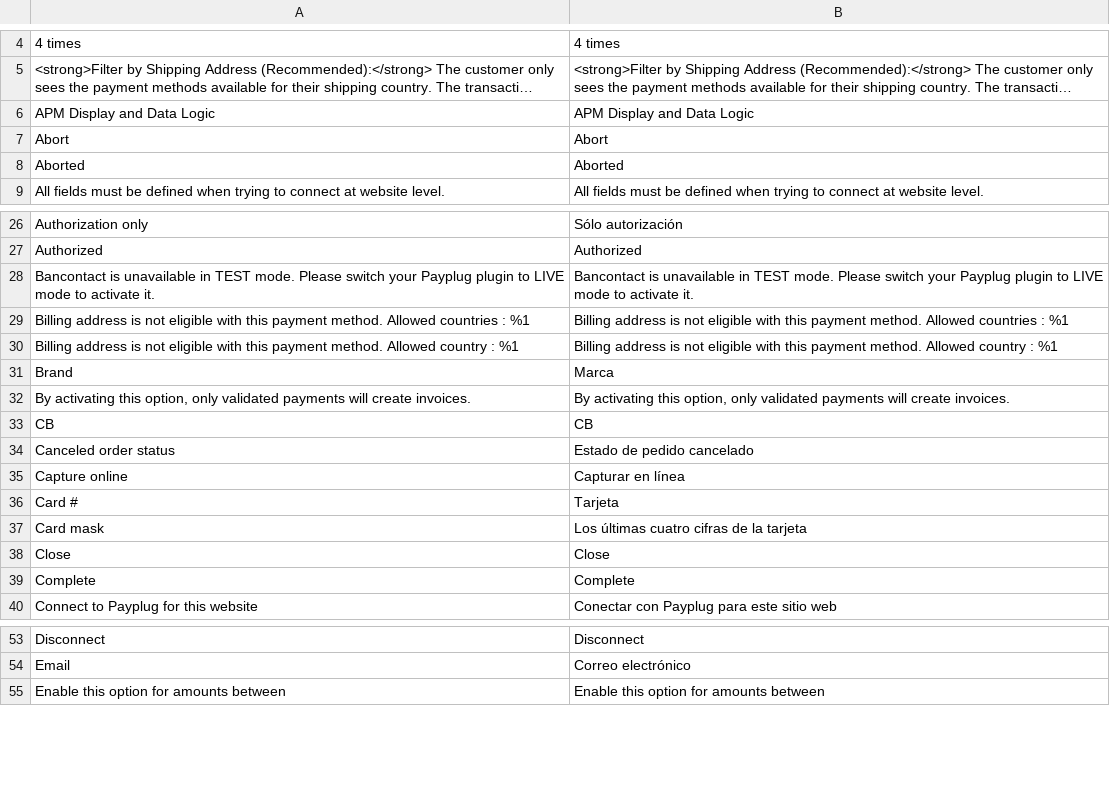
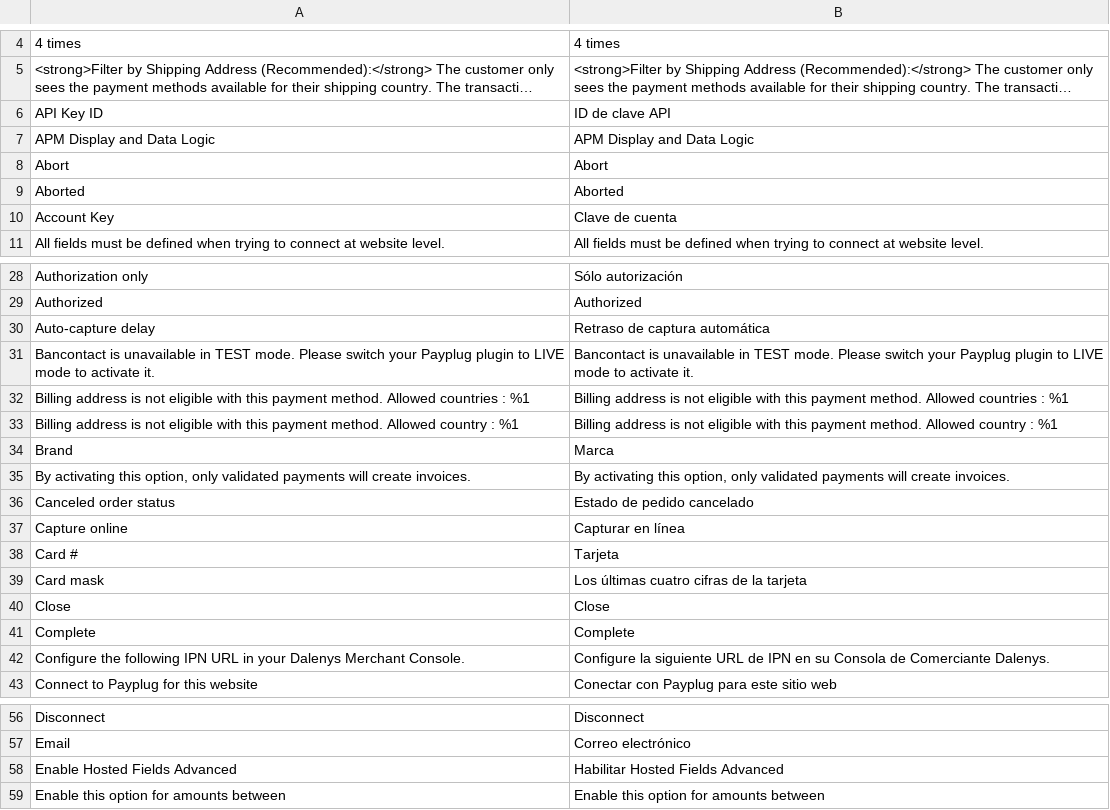
Before and after one commit to payplug/payplug-magento2, a CSV file: i18n/es_ES.csv, drawn as a sheet; only a part is shown, gaps mark what is left out; long unchanged cells end in …; removed rows and columns are numbered as before the commit, all else as after; the diff covers the shown part only; the diff names each change by its address in the sheet, - before the commit and + after, or states it on an @@ line.

```diff
--- a/i18n/es_ES.csv
+++ b/i18n/es_ES.csv
+row 6: API Key ID | ID de clave API
+row 10: Account Key | Clave de cuenta
+row 30: Auto-capture delay | Retraso de captura automática
-row 33: CB | CB
+row 42: Configure the following IPN URL in your Dalenys Merchant Console. | Configure la siguiente URL de IPN en su Consola de Comerciante Dalenys.
+row 58: Enable Hosted Fields Advanced | Habilitar Hosted Fields Advanced
```
Also changed, not shown: 4 added rows and 1 removed row elsewhere in this file, i18n/en_US.csv, i18n/fr_FR.csv, 56 other files.
